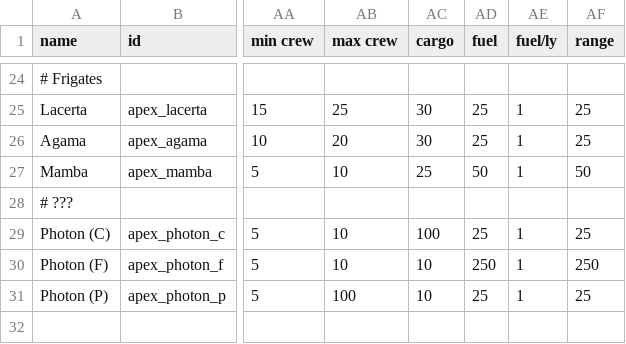
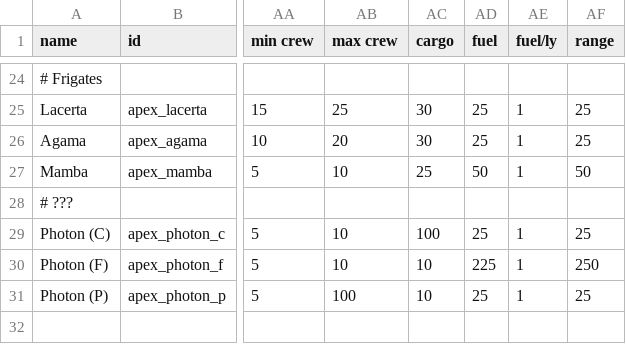
Before and after one commit to theDragn/ApexDesignCollective, a CSV file: data/hulls/ship_data.csv, drawn as a sheet; only a part is shown, gaps mark what is left out; the diff names each change by its address in the sheet, - before the commit and + after, or states it on an @@ line.

```diff
--- a/data/hulls/ship_data.csv
+++ b/data/hulls/ship_data.csv
-AD30 (fuel): 250
+AD30 (fuel): 225
```
Also changed, not shown: 7 other files.
